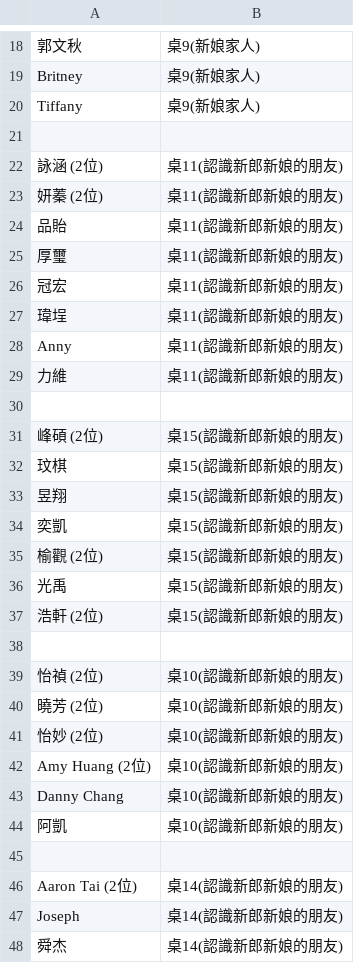
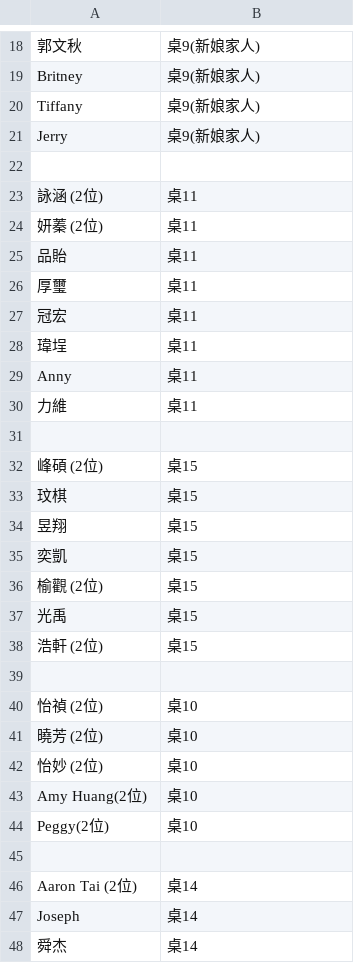
Before and after one commit to peteryang1110/small_project_for_wedding, a CSV file: seats.csv, drawn as a sheet; only a part is shown, gaps mark what is left out; the diff covers the shown part only.

Commit message:
Update seats.csv

```diff
--- a/seats.csv
+++ b/seats.csv
@@ -20,29 +20,29 @@ Britney,桌9(新娘家人)
 Tiffany,桌9(新娘家人)
+Jerry,桌9(新娘家人)
 
-詠涵 (2位),桌11(認識新郎新娘的朋友)
-妍蓁 (2位),桌11(認識新郎新娘的朋友)
-品貽,桌11(認識新郎新娘的朋友)
-厚璽,桌11(認識新郎新娘的朋友)
-冠宏,桌11(認識新郎新娘的朋友)
-瑋埕,桌11(認識新郎新娘的朋友)
-Anny,桌11(認識新郎新娘的朋友)
-力維,桌11(認識新郎新娘的朋友)
+詠涵 (2位),桌11
+妍蓁 (2位),桌11
+品貽,桌11
+厚璽,桌11
+冠宏,桌11
+瑋埕,桌11
+Anny,桌11
+力維,桌11
 
-峰碩 (2位),桌15(認識新郎新娘的朋友)
-玟棋,桌15(認識新郎新娘的朋友)
-昱翔,桌15(認識新郎新娘的朋友)
-奕凱,桌15(認識新郎新娘的朋友)
-榆觀 (2位),桌15(認識新郎新娘的朋友)
-光禹,桌15(認識新郎新娘的朋友)
-浩軒 (2位),桌15(認識新郎新娘的朋友)
+峰碩 (2位),桌15
+玟棋,桌15
+昱翔,桌15
+奕凱,桌15
+榆觀 (2位),桌15
+光禹,桌15
+浩軒 (2位),桌15
 
-怡禎 (2位),桌10(認識新郎新娘的朋友)
-曉芳 (2位),桌10(認識新郎新娘的朋友)
-怡妙 (2位),桌10(認識新郎新娘的朋友)
-Amy Huang (2位),桌10(認識新郎新娘的朋友)
-Danny Chang,桌10(認識新郎新娘的朋友)
-阿凱,桌10(認識新郎新娘的朋友)
+怡禎 (2位),桌10
+曉芳 (2位),桌10
+怡妙 (2位),桌10
+Amy Huang(2位),桌10
+Peggy(2位),桌10
 
-Aaron Tai (2位),桌14(認識新郎新娘的朋友)
-Joseph,桌14(認識新郎新娘的朋友)
-舜杰,桌14(認識新郎新娘的朋友)
+Aaron Tai (2位),桌14
+Joseph,桌14
+舜杰,桌14
```
Also changed, not shown: 15 added rows, 21 removed rows and 12 edited cells elsewhere in this file.
